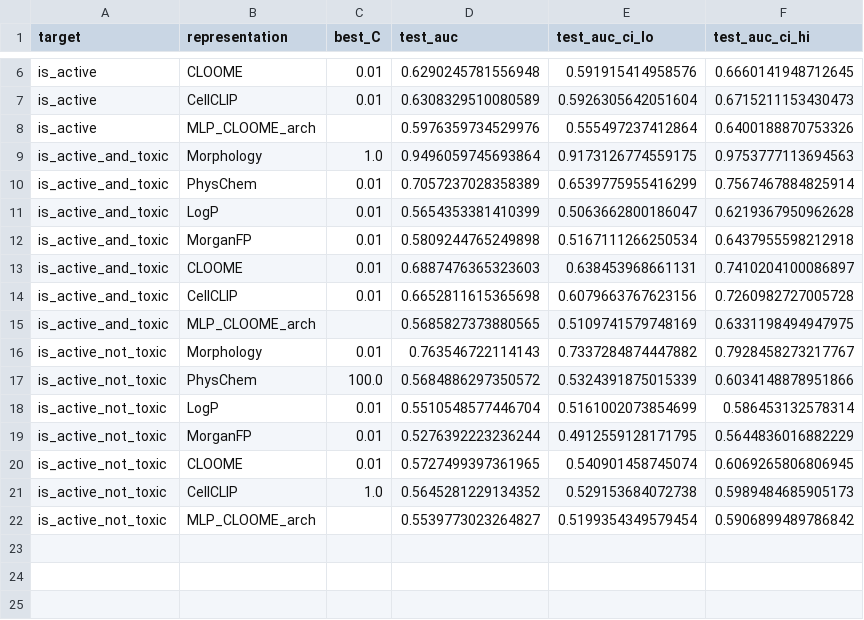
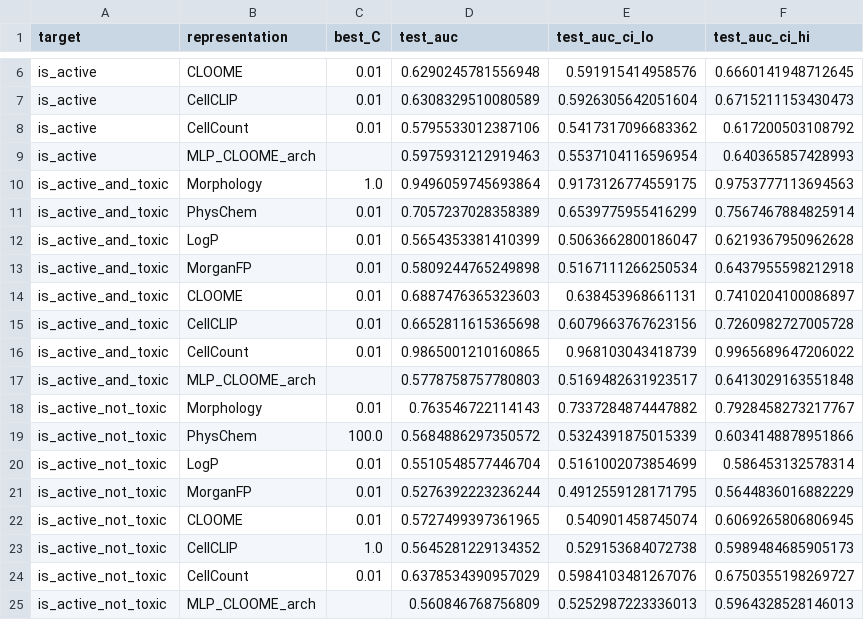
Before and after one commit to cctelio/predicting-phenotypic-activity, a CSV file: results/bbbc036v1/official_split_results.csv, drawn as a sheet; only a part is shown, gaps mark what is left out.

```diff
--- a/results/bbbc036v1/official_split_results.csv
+++ b/results/bbbc036v1/official_split_results.csv
@@ -7,3 +7,4 @@ is_active,CLOOME,0.01,0.6290245781556948,0.591915414958576,0.6660141948712645
 is_active,CellCLIP,0.01,0.6308329510080589,0.5926305642051604,0.6715211153430473
-is_active,MLP_CLOOME_arch,,0.5976359734529976,0.555497237412864,0.6400188870753326
+is_active,CellCount,0.01,0.5795533012387106,0.5417317096683362,0.617200503108792
+is_active,MLP_CLOOME_arch,,0.5975931212919463,0.5537104116596954,0.640365857428993
 is_active_and_toxic,Morphology,1.0,0.9496059745693864,0.9173126774559175,0.9753777113694563
@@ -14,3 +15,4 @@ is_active_and_toxic,CLOOME,0.01,0.6887476365323603,0.638453968661131,0.741020410
 is_active_and_toxic,CellCLIP,0.01,0.6652811615365698,0.6079663767623156,0.7260982727005728
-is_active_and_toxic,MLP_CLOOME_arch,,0.5685827373880565,0.5109741579748169,0.6331198494947975
+is_active_and_toxic,CellCount,0.01,0.9865001210160865,0.968103043418739,0.9965689647206022
+is_active_and_toxic,MLP_CLOOME_arch,,0.5778758757780803,0.5169482631923517,0.6413029163551848
 is_active_not_toxic,Morphology,0.01,0.763546722114143,0.7337284874447882,0.7928458273217767
@@ -21,2 +23,3 @@ is_active_not_toxic,CLOOME,0.01,0.5727499397361965,0.540901458745074,0.606926580
 is_active_not_toxic,CellCLIP,1.0,0.5645281229134352,0.529153684072738,0.5989484685905173
-is_active_not_toxic,MLP_CLOOME_arch,,0.5539773023264827,0.5199354349579454,0.5906899489786842
+is_active_not_toxic,CellCount,0.01,0.6378534390957029,0.5984103481267076,0.6750355198269727
+is_active_not_toxic,MLP_CLOOME_arch,,0.560846768756809,0.5252987223336013,0.5964328528146013
```
Also changed, not shown: results/bbbc036v1/official_split_bootstrap_tukey.csv, results/table1_consolidated.csv, 23 other files.
